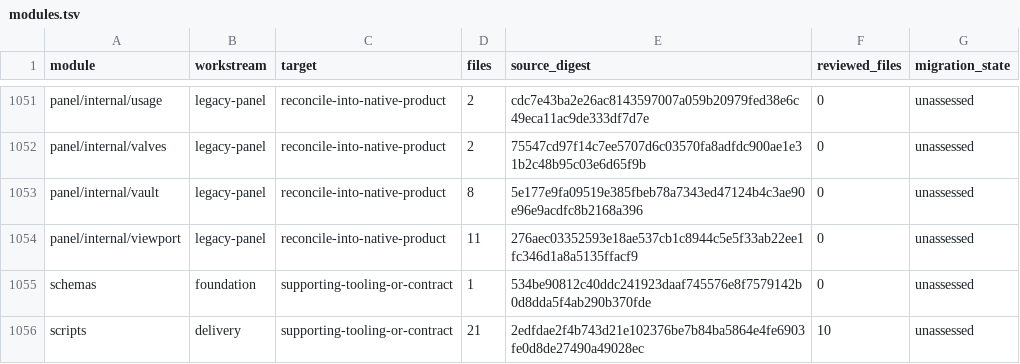
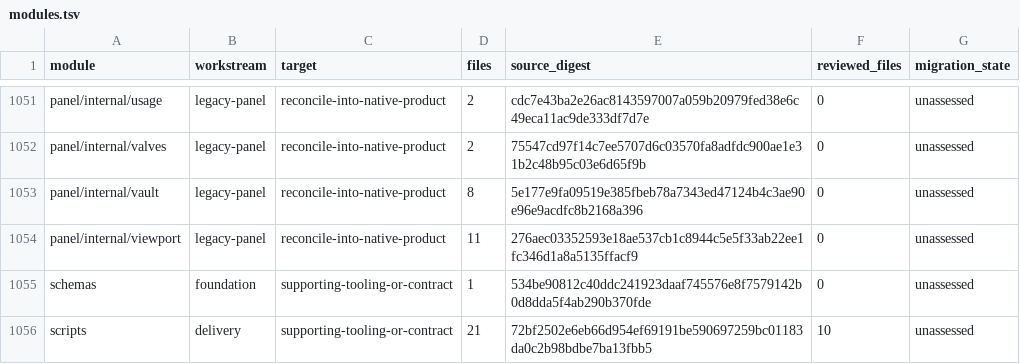
Before and after one commit to shippinAI/vaultix, a TSV file: docs/migration/generated/modules.tsv, drawn as a sheet; only a part is shown, gaps mark what is left out.

```diff
--- a/docs/migration/generated/modules.tsv
+++ b/docs/migration/generated/modules.tsv
@@ -1055,2 +1055,2 @@ panel/internal/viewport	legacy-panel	reconcile-into-native-product	11	276aec0335
 schemas	foundation	supporting-tooling-or-contract	1	534be90812c40ddc241923daaf745576e8f7579142b0d8dda5f4ab290b370fde	0	unassessed
-scripts	delivery	supporting-tooling-or-contract	21	2edfdae2f4b743d21e102376be7b84ba5864e4fe6903fe0d8de27490a49028ec	10	unassessed
+scripts	delivery	supporting-tooling-or-contract	21	72bf2502e6eb66d954ef69191be590697259bc01183da0c2b98bdbe7ba13fbb5	10	unassessed
```
Also changed, not shown: 5 other files.
